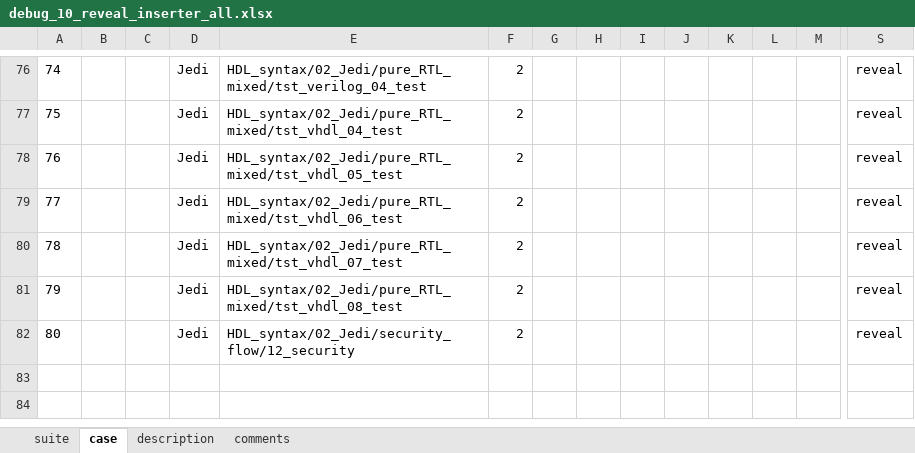
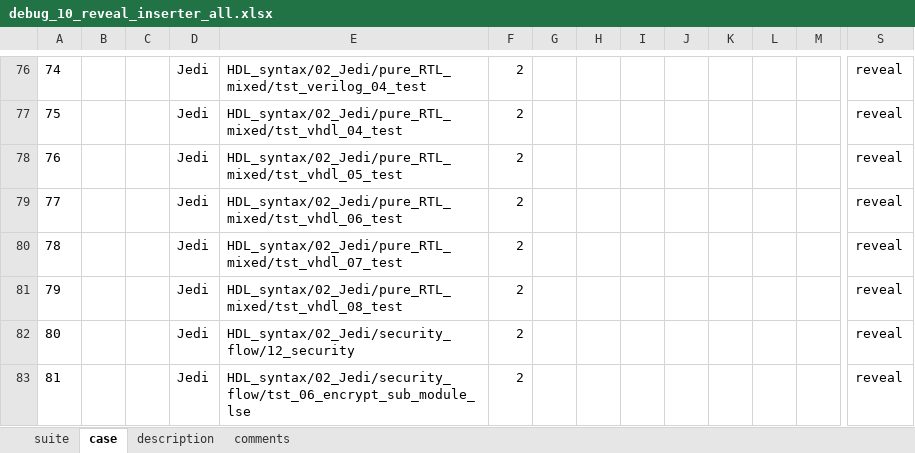
Before and after one commit to wanghengquan/repository, an Excel workbook: tmp_client/doc/TMP_EIT_suites/debug_10_reveal_inserter_all.xlsx, sheet case, drawn as a sheet; only a part is shown, gaps mark what is left out; values as stored, in another font and other column widths than the file's, no borders; rows hold the shown columns only; the diff names each change by its address in the sheet, - before the commit and + after, or states it on an @@ line.

Commit message:
i264--reveal suite file update

```diff
--- a/tmp_client/doc/TMP_EIT_suites/debug_10_reveal_inserter_all.xlsx (sheet case)
+++ b/tmp_client/doc/TMP_EIT_suites/debug_10_reveal_inserter_all.xlsx (sheet case)
+row 83: 81 |  |  | Jedi | HDL_syntax/02_Jedi/security_flow/tst_06_encrypt_sub_module_lse | 2 |  |  |  |  |  |  |  | reveal
```
Also changed, not shown: 1 other file.
